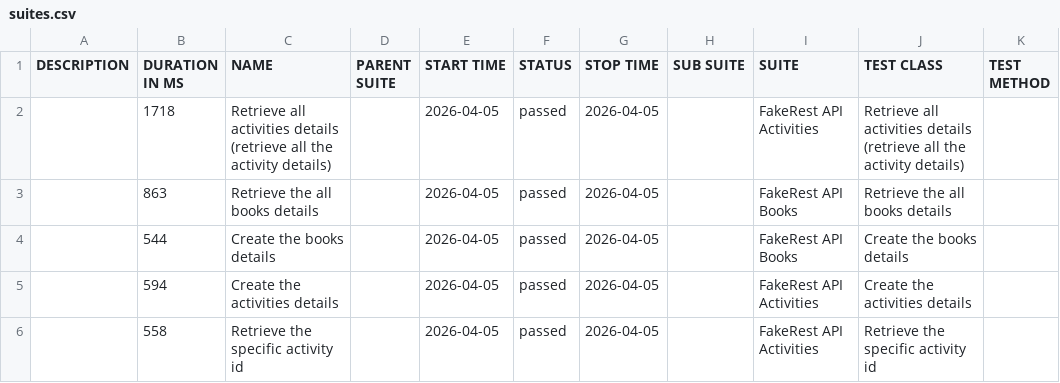
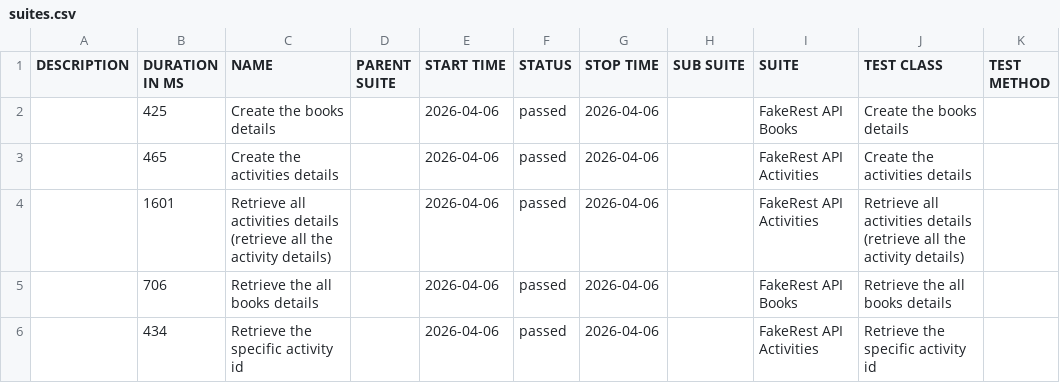
Before and after one commit to BalajiRamudu/API_Testing_Practice, a CSV file: data/suites.csv, drawn as a sheet.

```diff
--- a/data/suites.csv
+++ b/data/suites.csv
@@ -1,6 +1,6 @@
 "DESCRIPTION","DURATION IN MS","NAME","PARENT SUITE","START TIME","STATUS","STOP TIME","SUB SUITE","SUITE","TEST CLASS","TEST METHOD"
-"","1718","Retrieve all activities details (retrieve all the activity details)","","2026-04-05","passed","2026-04-05","","FakeRest API Activities","Retrieve all activities details (retrieve all the activity details)",""
-"","863","Retrieve the all books details","","2026-04-05","passed","2026-04-05","","FakeRest API Books","Retrieve the all books details",""
-"","544","Create the books details","","2026-04-05","passed","2026-04-05","","FakeRest API Books","Create the books details",""
-"","594","Create the activities details","","2026-04-05","passed","2026-04-05","","FakeRest API Activities","Create the activities details",""
-"","558","Retrieve the specific activity id","","2026-04-05","passed","2026-04-05","","FakeRest API Activities","Retrieve the specific activity id",""
+"","425","Create the books details","","2026-04-06","passed","2026-04-06","","FakeRest API Books","Create the books details",""
+"","465","Create the activities details","","2026-04-06","passed","2026-04-06","","FakeRest API Activities","Create the activities details",""
+"","1601","Retrieve all activities details (retrieve all the activity details)","","2026-04-06","passed","2026-04-06","","FakeRest API Activities","Retrieve all activities details (retrieve all the activity details)",""
+"","706","Retrieve the all books details","","2026-04-06","passed","2026-04-06","","FakeRest API Books","Retrieve the all books details",""
+"","434","Retrieve the specific activity id","","2026-04-06","passed","2026-04-06","","FakeRest API Activities","Retrieve the specific activity id",""
```
Also changed, not shown: data/behaviors.csv, 24 other files.
